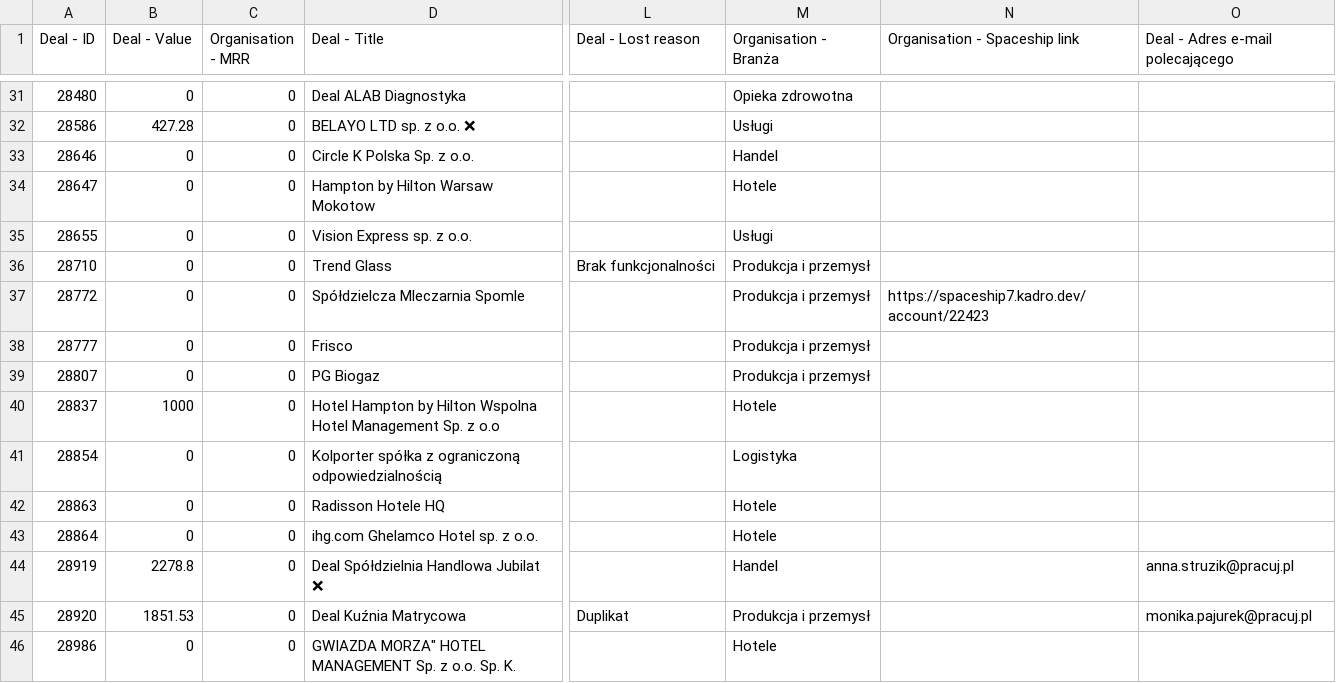
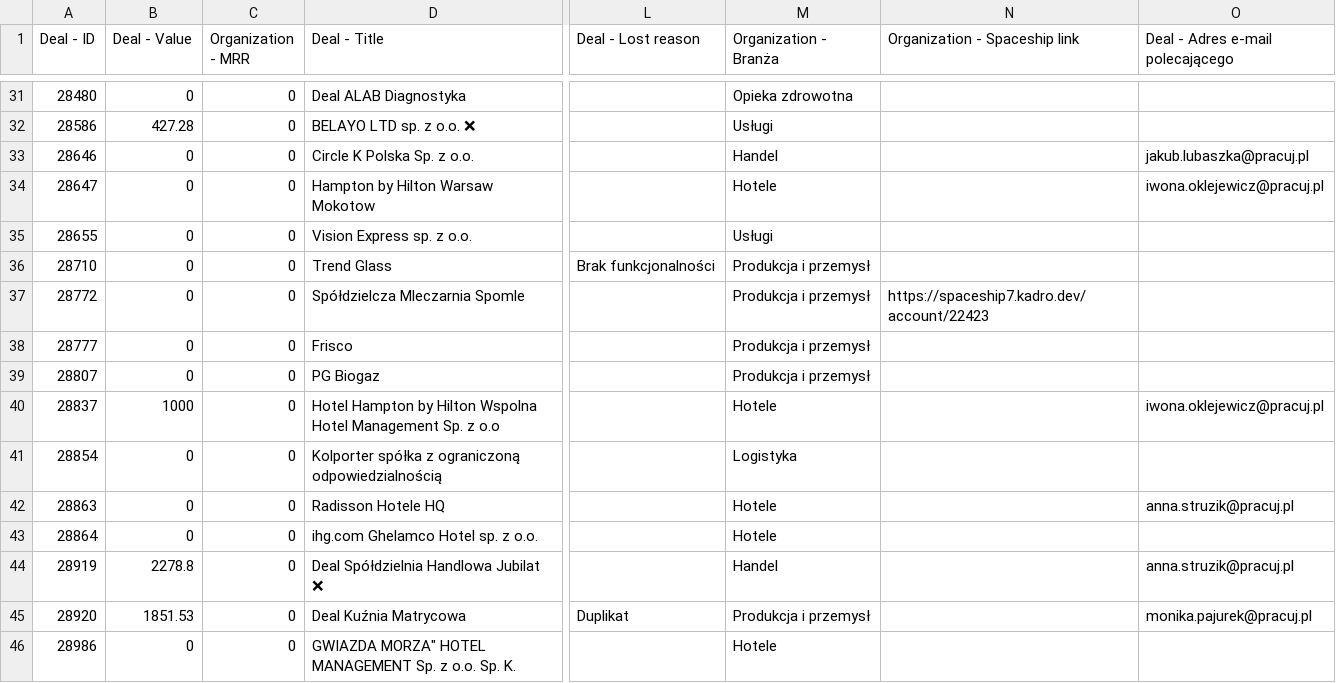
Before and after one commit to MJ-kadro/test_N, a CSV file: data/basic_data_1004.csv, drawn as a sheet; only a part is shown, gaps mark what is left out; the diff covers the shown part only; the diff names each change by its address in the sheet, - before the commit and + after, or states it on an @@ line.

```diff
--- a/data/basic_data_1004.csv
+++ b/data/basic_data_1004.csv
-C1: Organisation - MRR
+C1: Organization - MRR
-M1: Organisation - Branża
+M1: Organization - Branża
-N1: Organisation - Spaceship link
+N1: Organization - Spaceship link
-O33 (Deal - Adres e-mail polecającego): (empty)
+O33 (Deal - Adres e-mail polecającego): jakub.lubaszka@pracuj.pl
-O34 (Deal - Adres e-mail polecającego): (empty)
+O34 (Deal - Adres e-mail polecającego): iwona.oklejewicz@pracuj.pl
-O40 (Deal - Adres e-mail polecającego): (empty)
+O40 (Deal - Adres e-mail polecającego): iwona.oklejewicz@pracuj.pl
-O42 (Deal - Adres e-mail polecającego): (empty)
+O42 (Deal - Adres e-mail polecającego): anna.struzik@pracuj.pl
```
Also changed, not shown: 16 edited cells elsewhere in this file, 1 other file.
